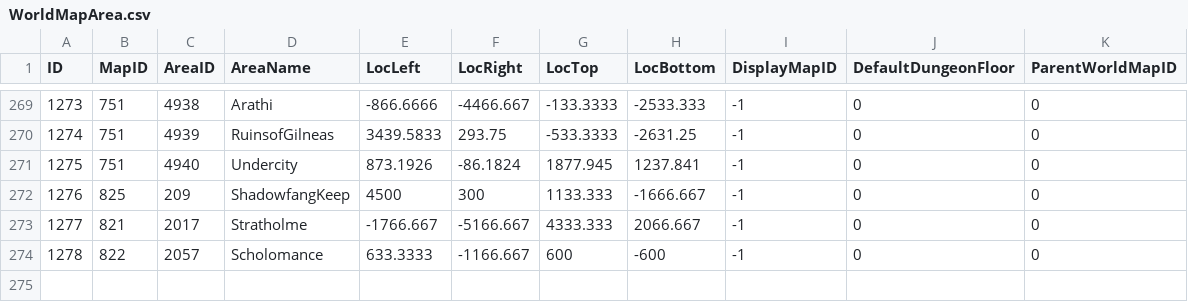
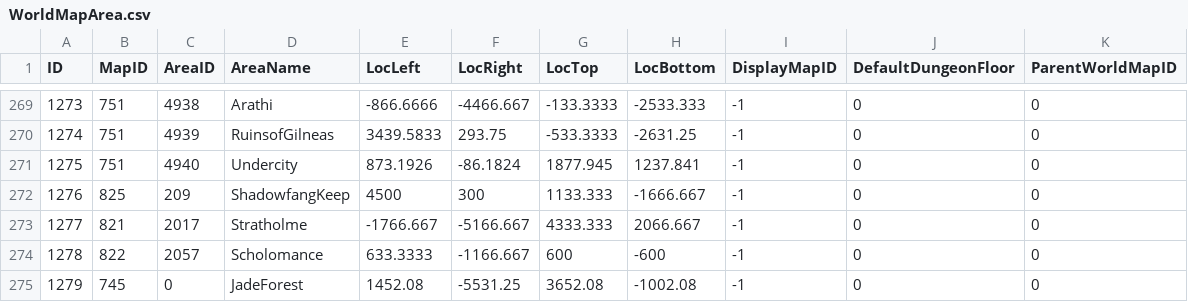
Before and after one commit to darkmord1991/DarkChaos-255, a CSV file: Custom/CSV DBC/WorldMapArea.csv, drawn as a sheet; only a part is shown, gaps mark what is left out; the diff names each change by its address in the sheet, - before the commit and + after, or states it on an @@ line.

```diff
--- a/Custom/CSV DBC/WorldMapArea.csv
+++ b/Custom/CSV DBC/WorldMapArea.csv
+row 275: 1279 | 745 | 0 | JadeForest | 1452.08 | -5531.25 | 3652.08 | -1002.08 | -1 | 0 | 0
```
Also changed, not shown: Custom/CSV DBC/WorldMapContinent.csv, Custom/CSV DBC/WorldMapOverlay.csv, 51 other files.
